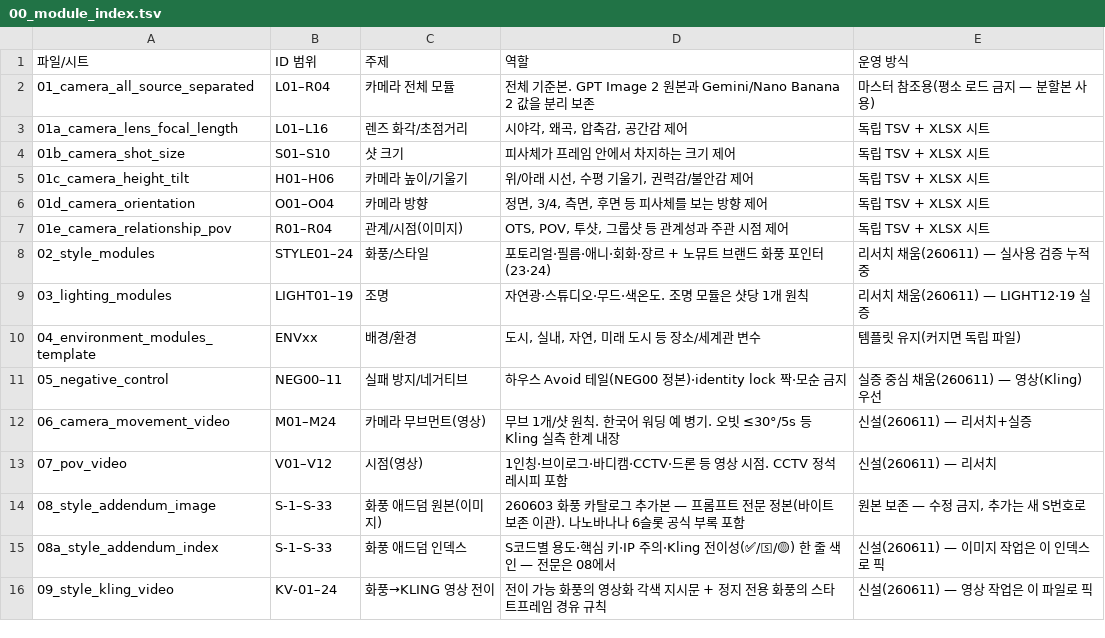
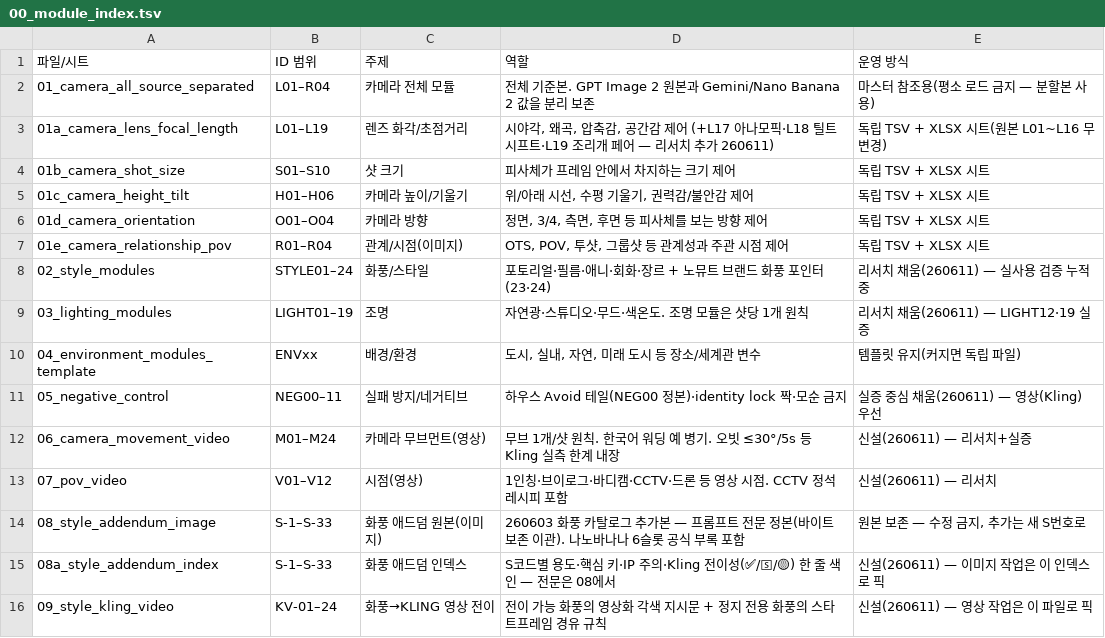
Before and after one commit to muteno/nomute-editor, a TSV file: apps/k/library/00_module_index.tsv, drawn as a sheet.

```diff
--- a/apps/k/library/00_module_index.tsv
+++ b/apps/k/library/00_module_index.tsv
@@ -2,3 +2,3 @@
 01_camera_all_source_separated	L01–R04	카메라 전체 모듈	전체 기준본. GPT Image 2 원본과 Gemini/Nano Banana 2 값을 분리 보존	마스터 참조용(평소 로드 금지 — 분할본 사용)
-01a_camera_lens_focal_length	L01–L16	렌즈 화각/초점거리	시야각, 왜곡, 압축감, 공간감 제어	독립 TSV + XLSX 시트
+01a_camera_lens_focal_length	L01–L19	렌즈 화각/초점거리	시야각, 왜곡, 압축감, 공간감 제어 (+L17 아나모픽·L18 틸트시프트·L19 조리개 페어 — 리서치 추가 260611)	독립 TSV + XLSX 시트(원본 L01~L16 무변경)
 01b_camera_shot_size	S01–S10	샷 크기	피사체가 프레임 안에서 차지하는 크기 제어	독립 TSV + XLSX 시트
```
Also changed, not shown: apps/k/library/01a_camera_lens_focal_length.tsv, 5 other files.
